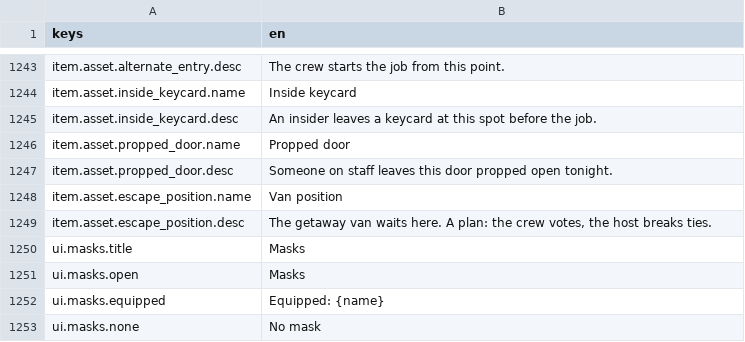
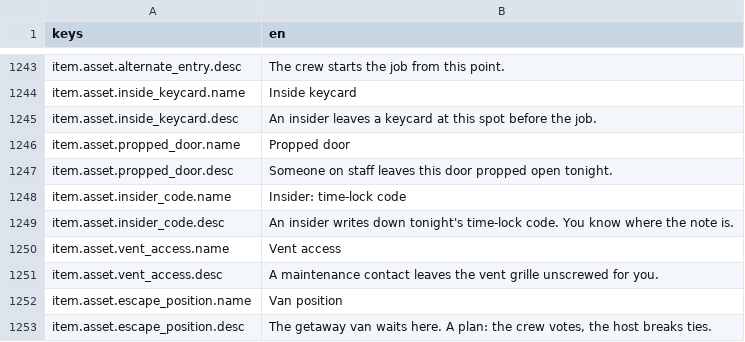
Before and after one commit to LeviticusFigglebottom/Claude-N-Capers, a CSV file: game/content/data/strings/strings.csv, drawn as a sheet; only a part is shown, gaps mark what is left out; the shorter side is filled out with more unchanged rows.

```diff
--- a/game/content/data/strings/strings.csv
+++ b/game/content/data/strings/strings.csv
@@ -1247,2 +1247,6 @@ item.asset.propped_door.name,Propped door
 item.asset.propped_door.desc,Someone on staff leaves this door propped open tonight.
+item.asset.insider_code.name,Insider: time-lock code
+item.asset.insider_code.desc,"An insider writes down tonight's time-lock code. You know where the note is."
+item.asset.vent_access.name,Vent access
+item.asset.vent_access.desc,A maintenance contact leaves the vent grille unscrewed for you.
 item.asset.escape_position.name,Van position
```
Also changed, not shown: 1 other file.
